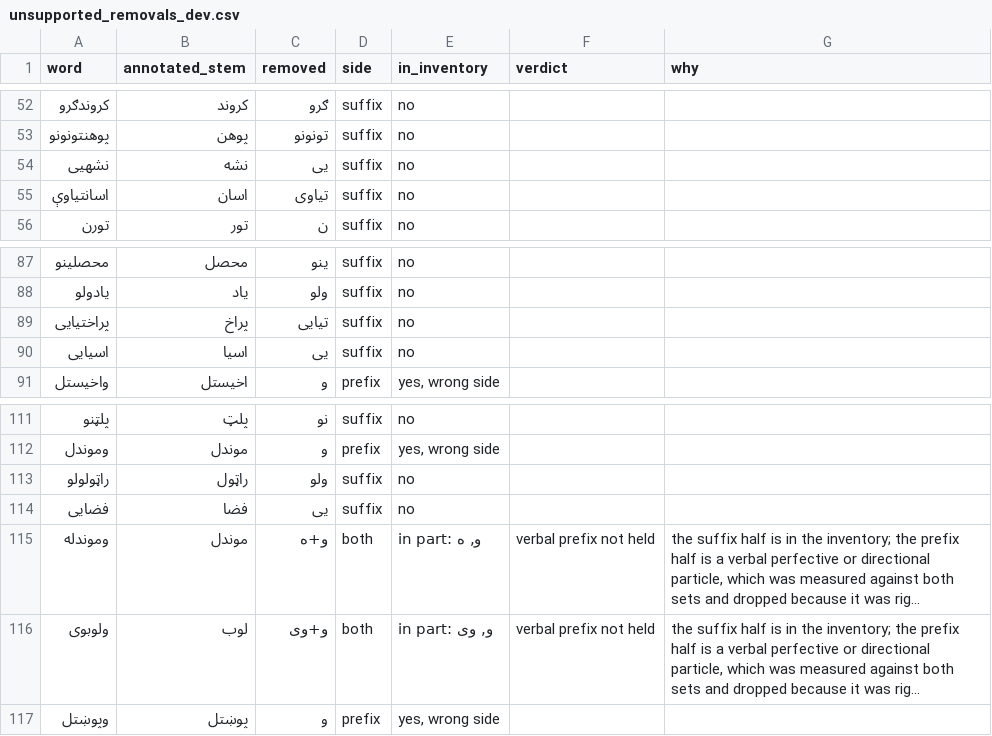
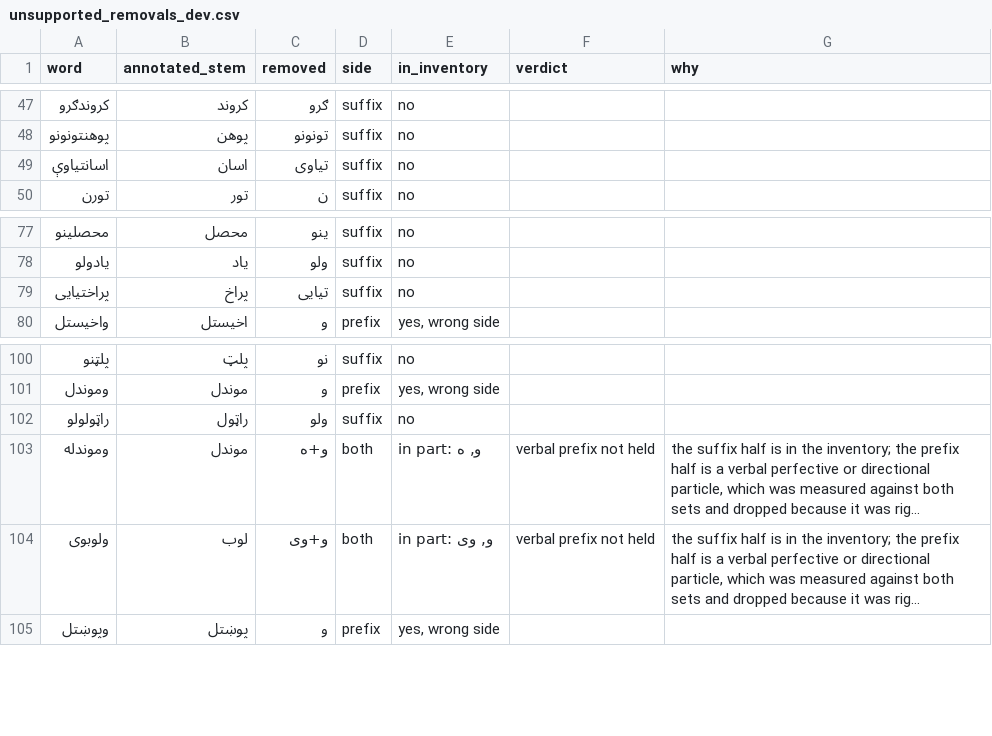
Before and after one commit to Khairullah-Ibrahim-Khail/Pashto_Stemmer, a CSV file: dataset/unsupported_removals_dev.csv, drawn as a sheet; only a part is shown, gaps mark what is left out; long unchanged cells end in …; the diff covers the shown part only; the diff names each change by its address in the sheet, - before the commit and + after, or states it on an @@ line.

```diff
--- a/dataset/unsupported_removals_dev.csv
+++ b/dataset/unsupported_removals_dev.csv
-row 54: نشهیی | نشه | یی | suffix | no
-row 90: اسیایی | اسیا | یی | suffix | no
-row 114: فضایی | فضا | یی | suffix | no
```
Also changed, not shown: 9 removed rows elsewhere in this file, dataset/unsupported_removals_heldout.csv, dataset/unsupported_removals_heldout_firstpass.csv, 24 other files.
